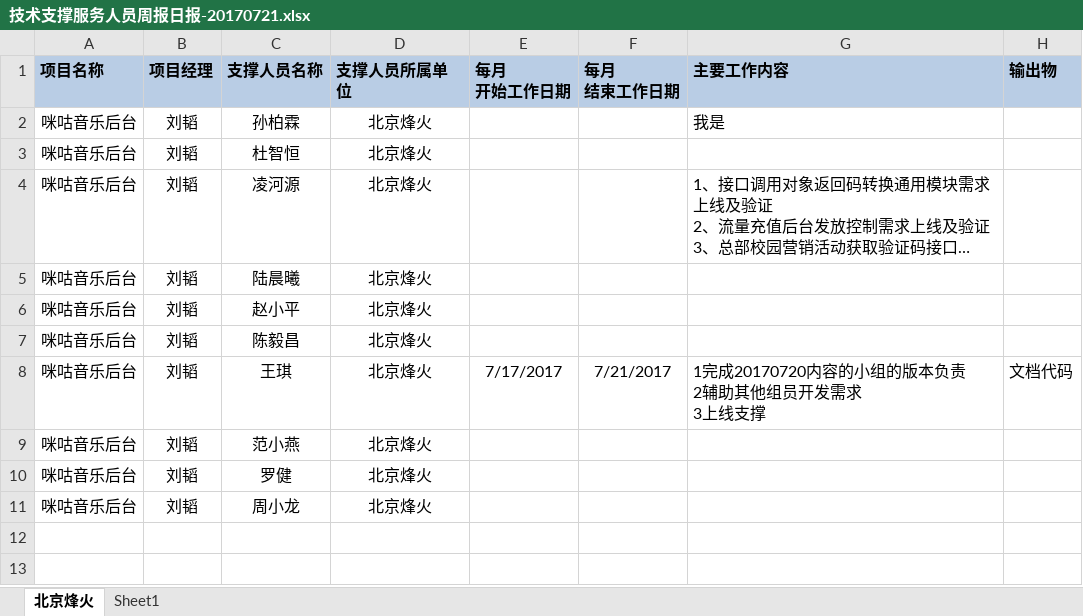
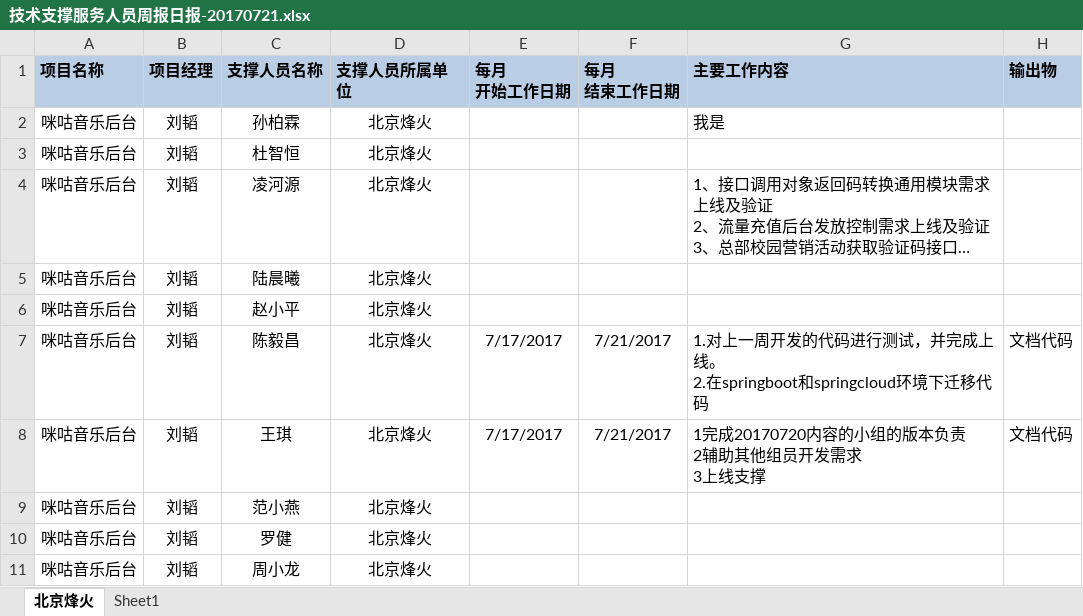
Before and after one commit to just-forking/weekReport, an Excel workbook: 20170721周报/技术支撑服务人员周报日报-20170721.xlsx, sheet 北京烽火, drawn as a sheet; long unchanged cells end in …; values as stored, in another font and other column widths than the file's, no borders; ↵ is a line break in a cell; the diff names each change by its address in the sheet, - before the commit and + after, or states it on an @@ line.

```diff
--- a/20170721周报/技术支撑服务人员周报日报-20170721.xlsx (sheet 北京烽火)
+++ b/20170721周报/技术支撑服务人员周报日报-20170721.xlsx (sheet 北京烽火)
-E7 (每月 开始工作日期): (empty)
+E7 (每月 开始工作日期): 7/17/2017
-F7 (每月 结束工作日期): (empty)
+F7 (每月 结束工作日期): 7/21/2017
-G7 (主要工作内容): (empty)
+G7 (主要工作内容): 1.对上一周开发的代码进行测试，并完成上线。 ↵ 2.在springboot和springcloud环境下迁移代码
-H7 (输出物): (empty)
+H7 (输出物): 文档代码
```
Also changed, not shown: 12 other files.
